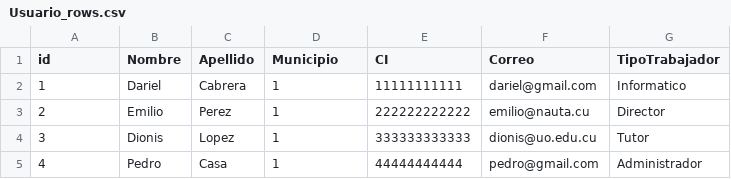
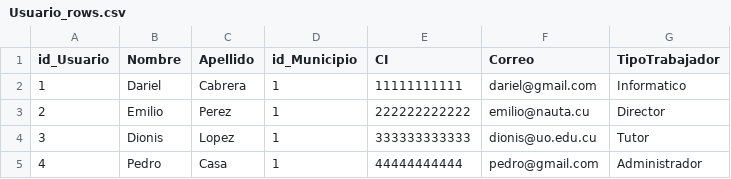
Before and after one commit to dariel-cabrera/SGCTS-GeoCuba-pyqt, a CSV file: BAA/Usuario_rows.csv, drawn as a sheet.

```diff
--- a/BAA/Usuario_rows.csv
+++ b/BAA/Usuario_rows.csv
@@ -1,2 +1,2 @@
-id,Nombre,Apellido,Municipio,CI,Correo,TipoTrabajador
+id_Usuario,Nombre,Apellido,id_Municipio,CI,Correo,TipoTrabajador
 1,Dariel,Cabrera,1,11111111111,dariel@gmail.com,Informatico
```
Also changed, not shown: BAA/CaculoPractico_rows.csv, BAA/CalculoTeorico_rows.csv, 11 other files.
